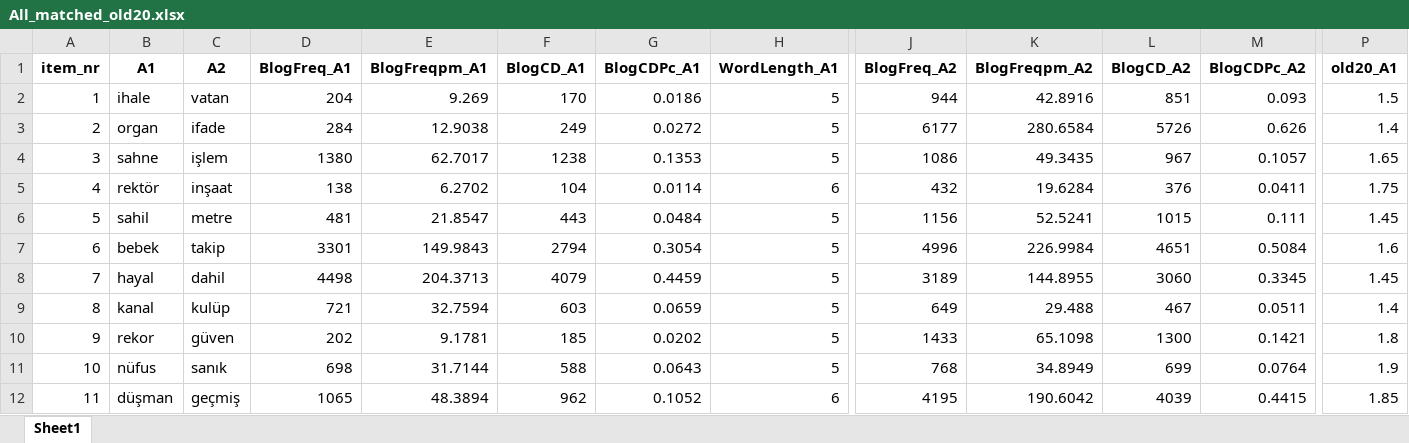
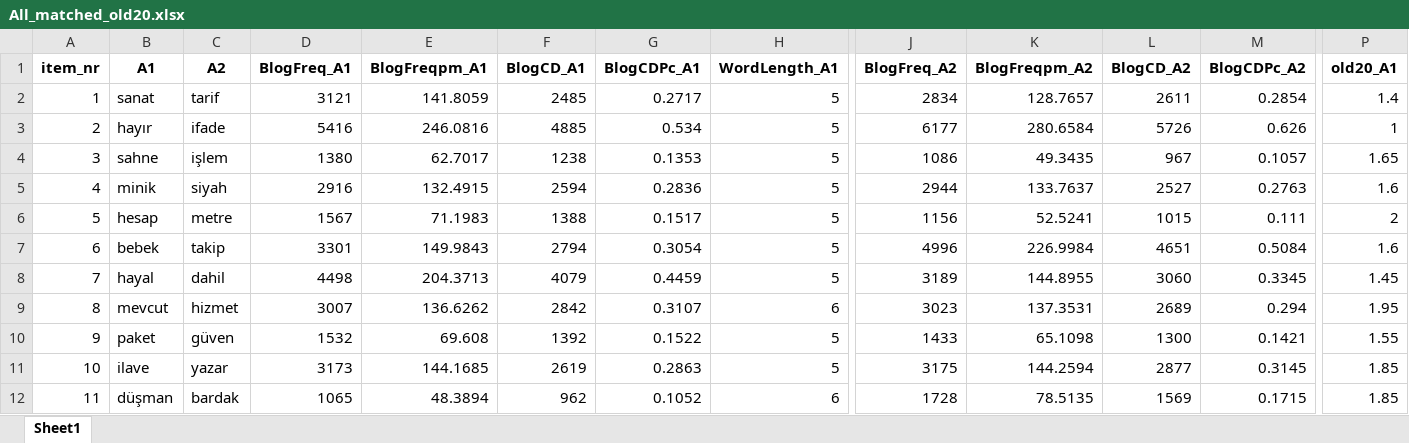
Before and after one commit to Zeynepgnezkan/VowelHarmony, an Excel workbook: All_matched_old20.xlsx, sheet Sheet1, drawn as a sheet; only a part is shown, gaps mark what is left out; values as stored, in another font and other column widths than the file's, no borders; removed rows and columns are numbered as before the commit, all else as after; rows hold the shown columns only; the diff covers the shown part only; the diff names each change by its address in the sheet, - before the commit and + after, or states it on an @@ line.

```diff
--- a/All_matched_old20.xlsx (sheet Sheet1)
+++ b/All_matched_old20.xlsx (sheet Sheet1)
-row 2: 1 | ihale | vatan | 204 | 9.269 | 170 | 0.0186 | 5 | 944 | 42.8916 | 851 | 0.093 | 1.5
+row 2: 1 | sanat | tarif | 3121 | 141.8059 | 2485 | 0.2717 | 5 | 2834 | 128.7657 | 2611 | 0.2854 | 1.4
-B3 (A1): organ
+B3 (A1): hayır
-D3 (BlogFreq_A1): 284
+D3 (BlogFreq_A1): 5416
-E3 (BlogFreqpm_A1): 12.9038
+E3 (BlogFreqpm_A1): 246.0816
-F3 (BlogCD_A1): 249
+F3 (BlogCD_A1): 4885
-G3 (BlogCDPc_A1): 0.0272
+G3 (BlogCDPc_A1): 0.534
-P3 (old20_A1): 1.4
+P3 (old20_A1): 1
-row 5: 4 | rektör | inşaat | 138 | 6.2702 | 104 | 0.0114 | 6 | 432 | 19.6284 | 376 | 0.0411 | 1.75
+row 5: 4 | minik | siyah | 2916 | 132.4915 | 2594 | 0.2836 | 5 | 2944 | 133.7637 | 2527 | 0.2763 | 1.6
-B6 (A1): sahil
+B6 (A1): hesap
-D6 (BlogFreq_A1): 481
+D6 (BlogFreq_A1): 1567
-E6 (BlogFreqpm_A1): 21.8547
+E6 (BlogFreqpm_A1): 71.1983
-F6 (BlogCD_A1): 443
+F6 (BlogCD_A1): 1388
-G6 (BlogCDPc_A1): 0.0484
+G6 (BlogCDPc_A1): 0.1517
-P6 (old20_A1): 1.45
+P6 (old20_A1): 2
-row 9: 8 | kanal | kulüp | 721 | 32.7594 | 603 | 0.0659 | 5 | 649 | 29.488 | 467 | 0.0511 | 1.4
+row 9: 8 | mevcut | hizmet | 3007 | 136.6262 | 2842 | 0.3107 | 6 | 3023 | 137.3531 | 2689 | 0.294 | 1.95
-B10 (A1): rekor
+B10 (A1): paket
-D10 (BlogFreq_A1): 202
+D10 (BlogFreq_A1): 1532
-E10 (BlogFreqpm_A1): 9.1781
+E10 (BlogFreqpm_A1): 69.608
-F10 (BlogCD_A1): 185
+F10 (BlogCD_A1): 1392
-G10 (BlogCDPc_A1): 0.0202
+G10 (BlogCDPc_A1): 0.1522
-P10 (old20_A1): 1.8
+P10 (old20_A1): 1.55
-row 11: 10 | nüfus | sanık | 698 | 31.7144 | 588 | 0.0643 | 5 | 768 | 34.8949 | 699 | 0.0764 | 1.9
+row 11: 10 | ilave | yazar | 3173 | 144.1685 | 2619 | 0.2863 | 5 | 3175 | 144.2594 | 2877 | 0.3145 | 1.85
-C12 (A2): geçmiş
+C12 (A2): bardak
-J12 (BlogFreq_A2): 4195
+J12 (BlogFreq_A2): 1728
-K12 (BlogFreqpm_A2): 190.6042
+K12 (BlogFreqpm_A2): 78.5135
-L12 (BlogCD_A2): 4039
+L12 (BlogCD_A2): 1569
-M12 (BlogCDPc_A2): 0.4415
+M12 (BlogCDPc_A2): 0.1715
```
Also changed, not shown: 39 added rows, 33 removed rows, 178 edited cells and row numbers in column A elsewhere in this sheet, matched_research.xlsx, 21 other files.
